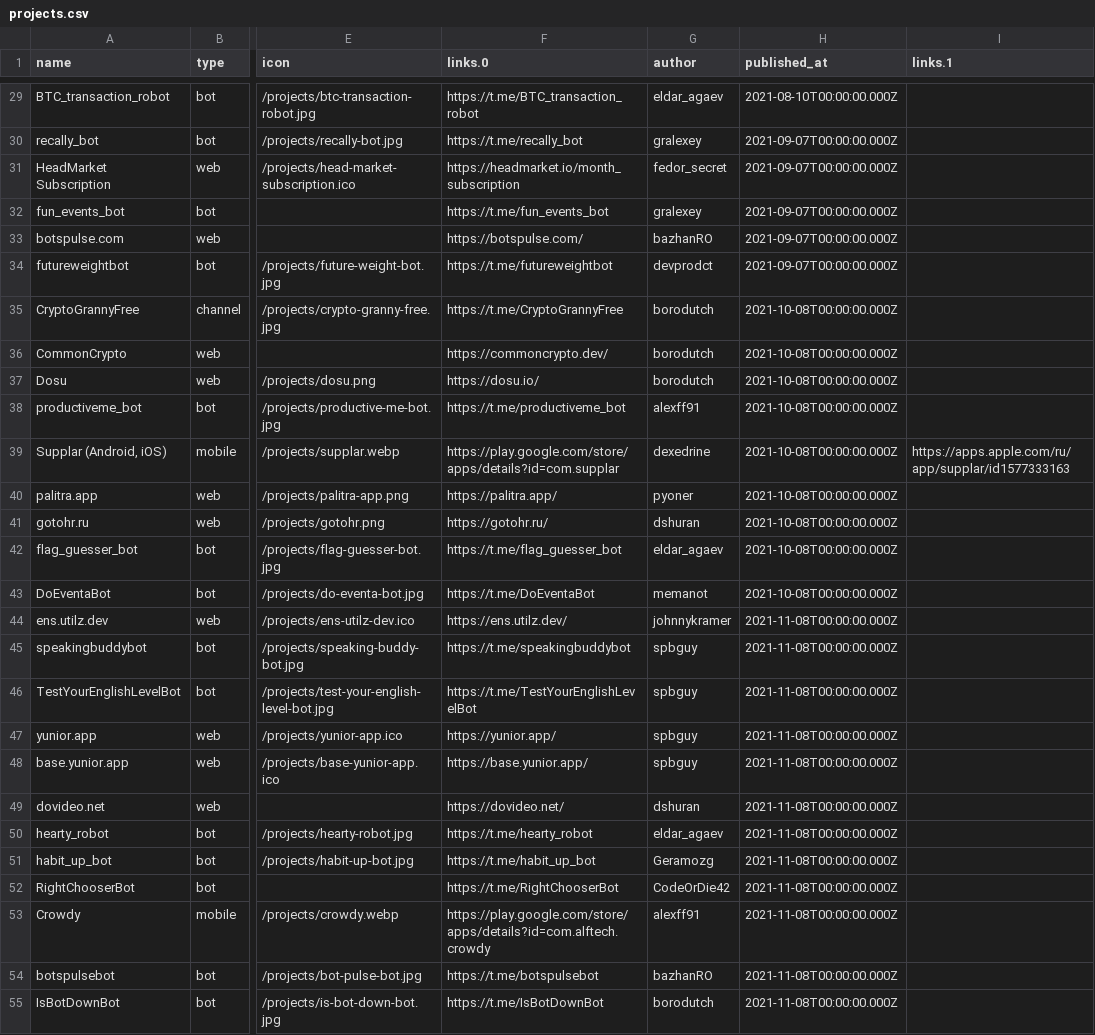
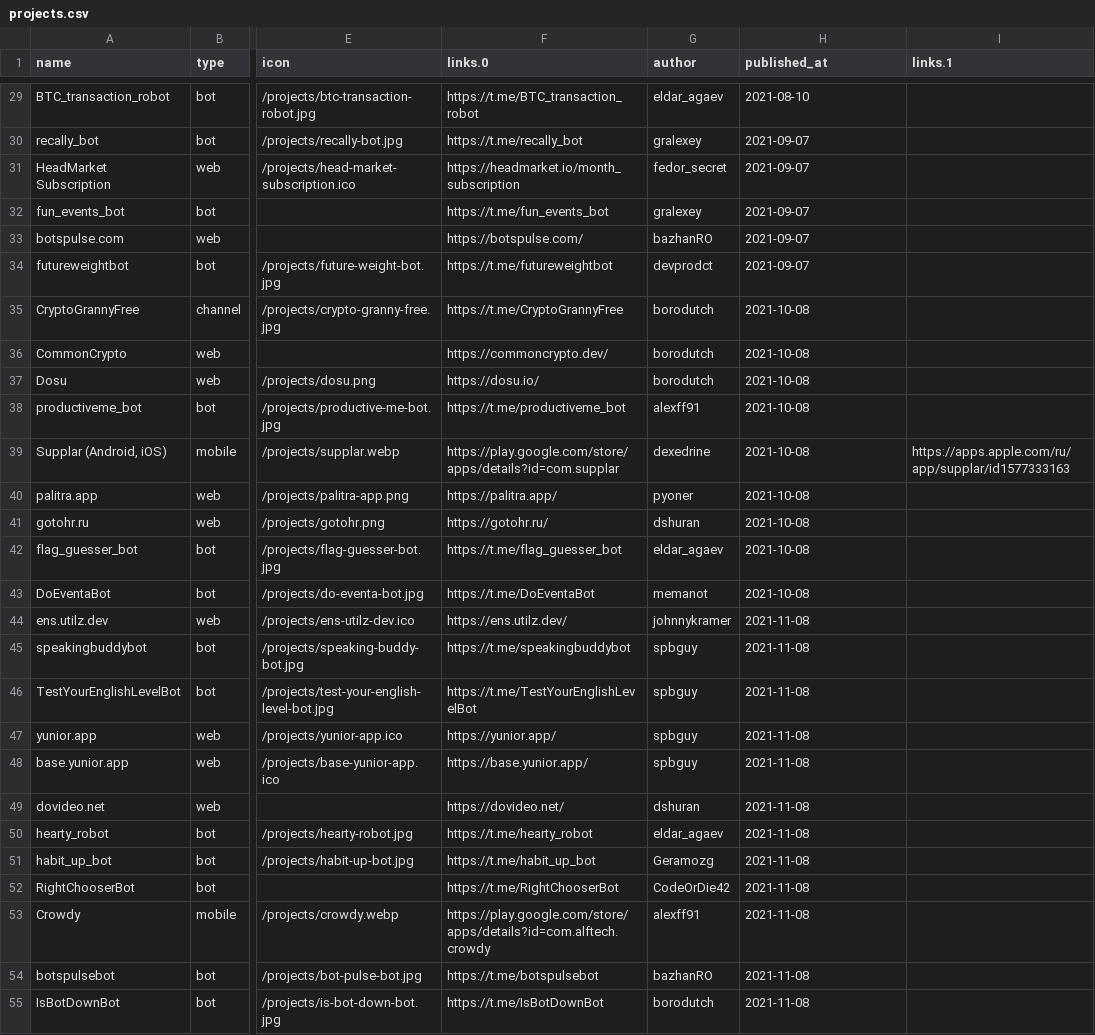
Before and after one commit to pyoner/boprojects, a CSV file: src/lib/data/projects.csv, drawn as a sheet; only a part is shown, gaps mark what is left out; the diff covers the shown part only; the diff names each change by its address in the sheet, - before the commit and + after, or states it on an @@ line.

```diff
--- a/src/lib/data/projects.csv
+++ b/src/lib/data/projects.csv
-H29 (published_at): 2021-08-10T00:00:00.000Z
+H29 (published_at): 2021-08-10
-H30:H34 (published_at): 2021-09-07T00:00:00.000Z
+H30:H34 (published_at): 2021-09-07
-H35:H43 (published_at): 2021-10-08T00:00:00.000Z
+H35:H43 (published_at): 2021-10-08
-H44:H55 (published_at): 2021-11-08T00:00:00.000Z
+H44:H55 (published_at): 2021-11-08
```
Also changed, not shown: 28 edited cells elsewhere in this file, 1 other file.
